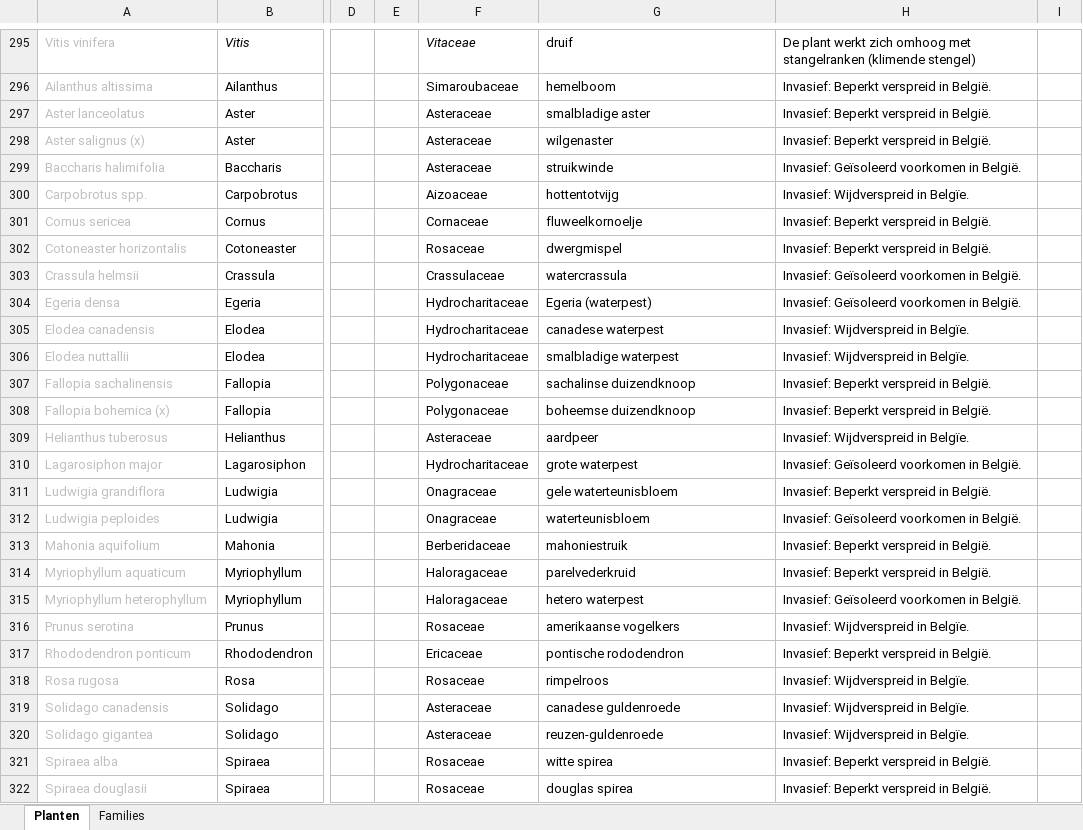
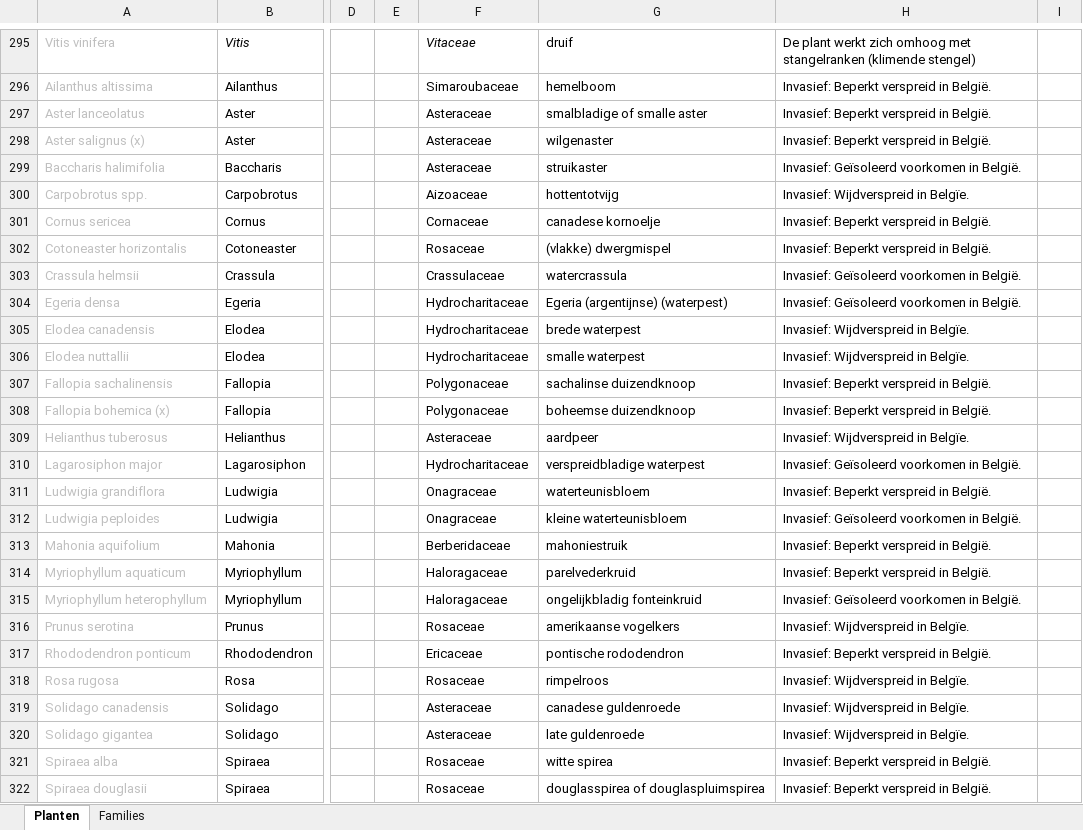
Before and after one commit to uwtuingids/plantendril, an Excel workbook: PlantenDrill.xlsx, sheet Planten, drawn as a sheet; only a part is shown, gaps mark what is left out; values as stored, in another font and other column widths than the file's, no borders; conditional formats not drawn; the diff names each change by its address in the sheet, - before the commit and + after, or states it on an @@ line.

Commit message:
Add files via upload

```diff
--- a/PlantenDrill.xlsx (sheet Planten)
+++ b/PlantenDrill.xlsx (sheet Planten)
-G297: smalbladige aster
+G297: smalbladige of smalle aster
-G299: struikwinde
+G299: struikaster
-G301: fluweelkornoelje
+G301: canadese kornoelje
-G302: dwergmispel
+G302: (vlakke) dwergmispel
-G304: Egeria (waterpest)
+G304: Egeria (argentijnse) (waterpest)
-G305: canadese waterpest
+G305: brede waterpest
-G306: smalbladige waterpest
+G306: smalle waterpest
-G310: grote waterpest
+G310: verspreidbladige waterpest
-G311: gele waterteunisbloem
+G311: waterteunisbloem
-G312: waterteunisbloem
+G312: kleine waterteunisbloem
-G315: hetero waterpest
+G315: ongelijkbladig fonteinkruid
-G320: reuzen-guldenroede
+G320: late guldenroede
-G322: douglas spirea
+G322: douglasspirea of douglaspluimspirea
```
